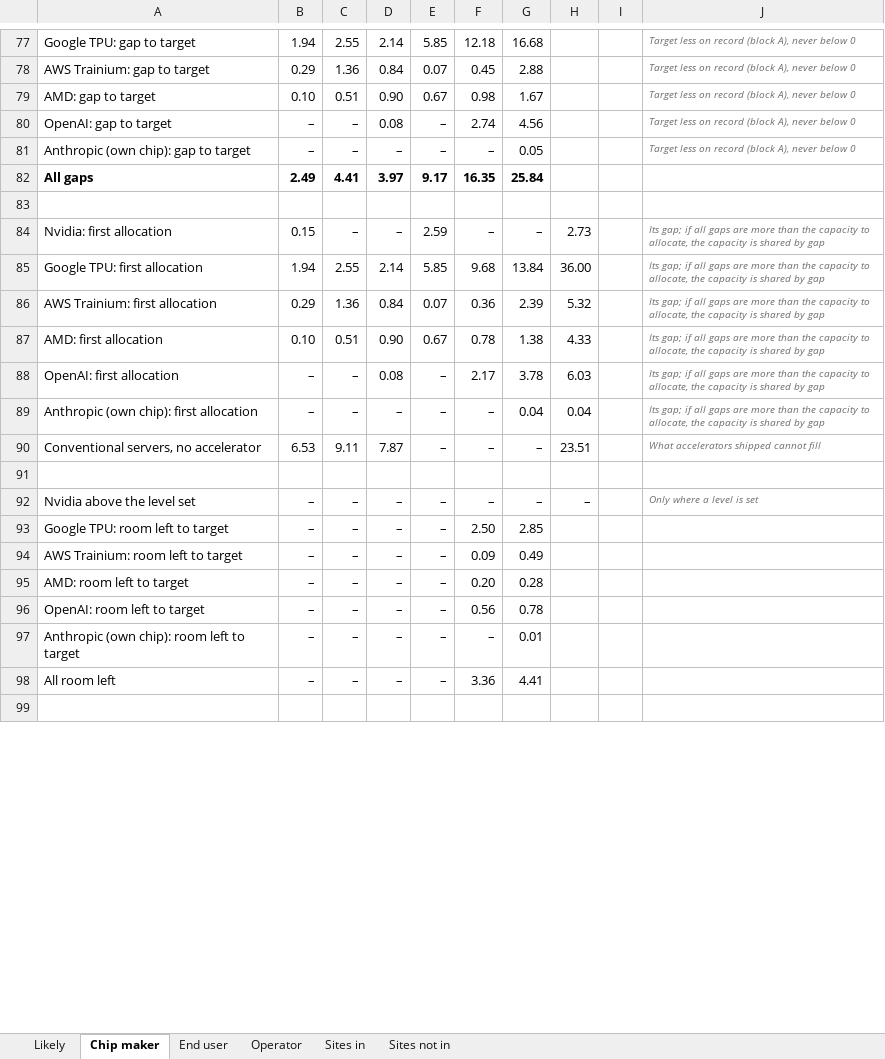
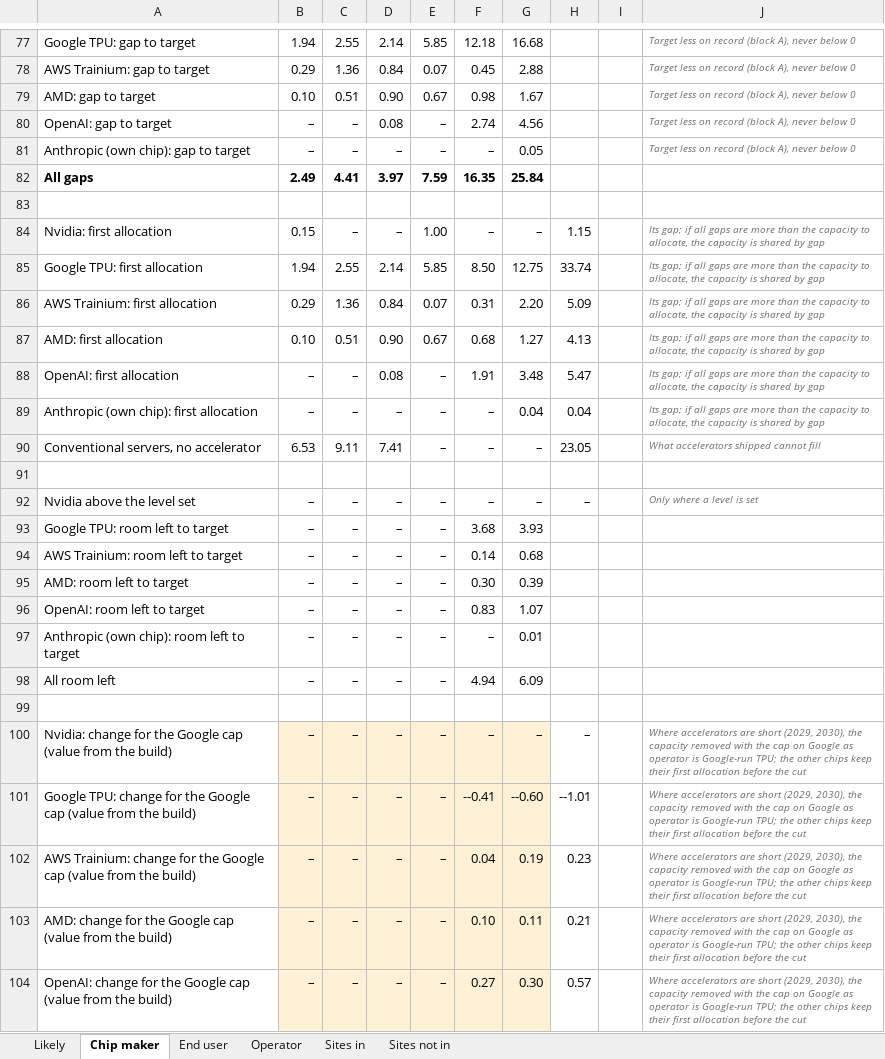
Before and after one commit to bernardhaswell/dcbuildsio, an Excel workbook: data/likely-energized-by-site.xlsx, sheet Chip maker, drawn as a sheet; only a part is shown, gaps mark what is left out; values as stored, in another font and other column widths than the file's, no borders; the diff covers the shown part only; the diff names each change by its address in the sheet, - before the commit and + after, or states it on an @@ line.

```diff
--- a/data/likely-energized-by-site.xlsx (sheet Chip maker)
+++ b/data/likely-energized-by-site.xlsx (sheet Chip maker)
-E82: 9.17
+E82: 7.59
-E84: 2.59
+E84: 1.00
-H84: 2.73
+H84: 1.15
-F85: 9.68
+F85: 8.50
-G85: 13.84
+G85: 12.75
-H85: 36.00
+H85: 33.74
-F86: 0.36
+F86: 0.31
-G86: 2.39
+G86: 2.20
-H86: 5.32
+H86: 5.09
-F87: 0.78
+F87: 0.68
-G87: 1.38
+G87: 1.27
-H87: 4.33
+H87: 4.13
-F88: 2.17
+F88: 1.91
-G88: 3.78
+G88: 3.48
-H88: 6.03
+H88: 5.47
-D90: 7.87
+D90: 7.41
-H90: 23.51
+H90: 23.05
-F93: 2.50
+F93: 3.68
-G93: 2.85
+G93: 3.93
-F94: 0.09
+F94: 0.14
-G94: 0.49
+G94: 0.68
-F95: 0.20
+F95: 0.30
-G95: 0.28
+G95: 0.39
-F96: 0.56
+F96: 0.83
-G96: 0.78
+G96: 1.07
-F98: 3.36
+F98: 4.94
-G98: 4.41
+G98: 6.09
+row 100: Nvidia: change for the Google cap (value from the build) | – | – | – | – | – | – | – |  | Where accelerators are short (2029, 2030), the capacity removed with the cap on Google as operator is Google-run TPU; the other chips keep their first allocation before the cut
+row 101: Google TPU: change for the Google cap (value from the build) | – | – | – | – | --0.41 | --0.60 | --1.01 |  | Where accelerators are short (2029, 2030), the capacity removed with the cap on Google as operator is Google-run TPU; the other chips keep their first allocation before the cut
+row 102: AWS Trainium: change for the Google cap (value from the build) | – | – | – | – | 0.04 | 0.19 | 0.23 |  | Where accelerators are short (2029, 2030), the capacity removed with the cap on Google as operator is Google-run TPU; the other chips keep their first allocation before the cut
+row 103: AMD: change for the Google cap (value from the build) | – | – | – | – | 0.10 | 0.11 | 0.21 |  | Where accelerators are short (2029, 2030), the capacity removed with the cap on Google as operator is Google-run TPU; the other chips keep their first allocation before the cut
+row 104: OpenAI: change for the Google cap (value from the build) | – | – | – | – | 0.27 | 0.30 | 0.57 |  | Where accelerators are short (2029, 2030), the capacity removed with the cap on Google as operator is Google-run TPU; the other chips keep their first allocation before the cut
```
Also changed, not shown: 2 added rows and 55 edited cells elsewhere in this sheet, sheet Likely, sheet End user, sheet Operator, formulas that keep their value, data/accelerator-shipments.xlsx, 5 other files.
